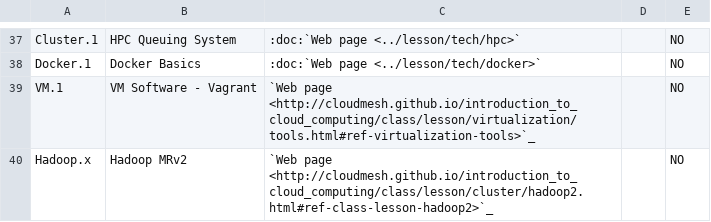
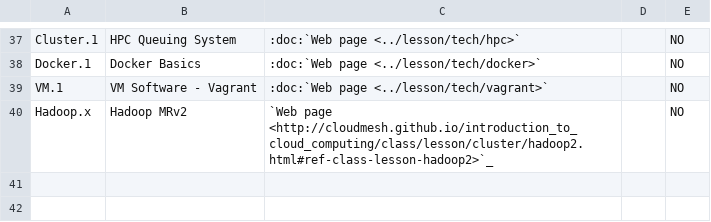
Before and after one commit to cloudmesh/classes, a CSV file: docs/source/i524/lectures-tech.csv, drawn as a sheet; only a part is shown, gaps mark what is left out.

Commit message:
fix:dev: fix link to vagrant lesson

```diff
--- a/docs/source/i524/lectures-tech.csv
+++ b/docs/source/i524/lectures-tech.csv
@@ -38,3 +38,3 @@ Cluster.1, HPC Queuing System, :doc:`Web page <../lesson/tech/hpc>`,,NO
 Docker.1, Docker Basics, :doc:`Web page <../lesson/tech/docker>` ,,NO
-VM.1, VM Software - Vagrant, `Web page <http://cloudmesh.github.io/introduction_to_cloud_computing/class/lesson/virtualization/tools.html#ref-virtualization-tools>`_, ,NO
+VM.1, VM Software - Vagrant, :doc:`Web page <../lesson/tech/vagrant>`, ,NO
 Hadoop.x, Hadoop MRv2, `Web page <http://cloudmesh.github.io/introduction_to_cloud_computing/class/lesson/cluster/hadoop2.html#ref-class-lesson-hadoop2>`_ ,,NO
```
